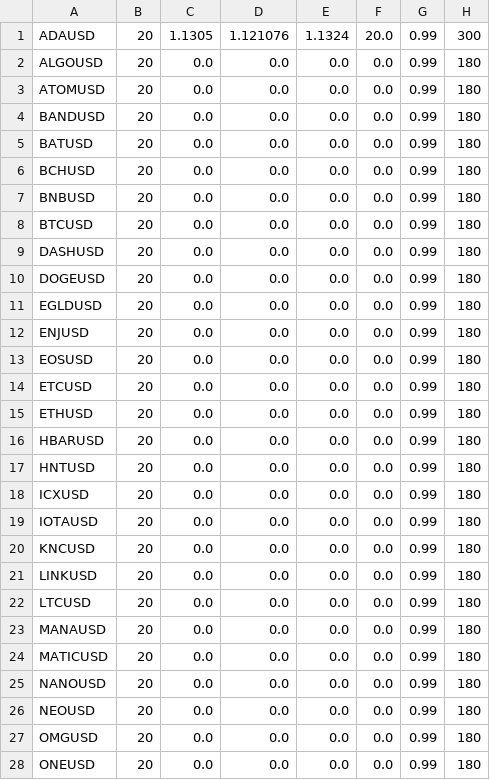
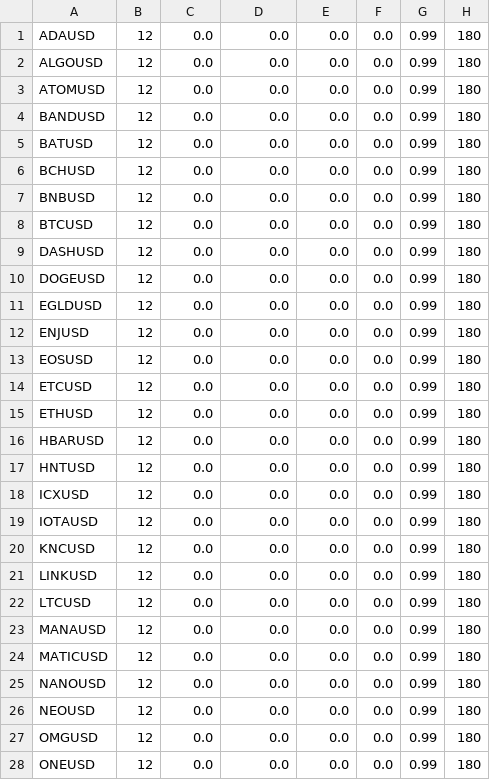
Before and after one commit to james-tate/greencandles, a CSV file: config.csv, drawn as a sheet; only a part is shown; the diff covers the shown part only.

```diff
--- a/config.csv
+++ b/config.csv
@@ -1,28 +1,28 @@
-ADAUSD,20,1.1305,1.121076,1.1324,20.0,0.99,300
-ALGOUSD,20,0.0,0.0,0.0,0.0,0.99,180
-ATOMUSD,20,0.0,0.0,0.0,0.0,0.99,180
-BANDUSD,20,0.0,0.0,0.0,0.0,0.99,180
-BATUSD,20,0.0,0.0,0.0,0.0,0.99,180
-BCHUSD,20,0.0,0.0,0.0,0.0,0.99,180
-BNBUSD,20,0.0,0.0,0.0,0.0,0.99,180
-BTCUSD,20,0.0,0.0,0.0,0.0,0.99,180
-DASHUSD,20,0.0,0.0,0.0,0.0,0.99,180
-DOGEUSD,20,0.0,0.0,0.0,0.0,0.99,180
-EGLDUSD,20,0.0,0.0,0.0,0.0,0.99,180
-ENJUSD,20,0.0,0.0,0.0,0.0,0.99,180
-EOSUSD,20,0.0,0.0,0.0,0.0,0.99,180
-ETCUSD,20,0.0,0.0,0.0,0.0,0.99,180
-ETHUSD,20,0.0,0.0,0.0,0.0,0.99,180
-HBARUSD,20,0.0,0.0,0.0,0.0,0.99,180
-HNTUSD,20,0.0,0.0,0.0,0.0,0.99,180
-ICXUSD,20,0.0,0.0,0.0,0.0,0.99,180
-IOTAUSD,20,0.0,0.0,0.0,0.0,0.99,180
-KNCUSD,20,0.0,0.0,0.0,0.0,0.99,180
-LINKUSD,20,0.0,0.0,0.0,0.0,0.99,180
-LTCUSD,20,0.0,0.0,0.0,0.0,0.99,180
-MANAUSD,20,0.0,0.0,0.0,0.0,0.99,180
-MATICUSD,20,0.0,0.0,0.0,0.0,0.99,180
-NANOUSD,20,0.0,0.0,0.0,0.0,0.99,180
-NEOUSD,20,0.0,0.0,0.0,0.0,0.99,180
-OMGUSD,20,0.0,0.0,0.0,0.0,0.99,180
-ONEUSD,20,0.0,0.0,0.0,0.0,0.99,180
+ADAUSD,12,0.0,0.0,0.0,0.0,0.99,180
+ALGOUSD,12,0.0,0.0,0.0,0.0,0.99,180
+ATOMUSD,12,0.0,0.0,0.0,0.0,0.99,180
+BANDUSD,12,0.0,0.0,0.0,0.0,0.99,180
+BATUSD,12,0.0,0.0,0.0,0.0,0.99,180
+BCHUSD,12,0.0,0.0,0.0,0.0,0.99,180
+BNBUSD,12,0.0,0.0,0.0,0.0,0.99,180
+BTCUSD,12,0.0,0.0,0.0,0.0,0.99,180
+DASHUSD,12,0.0,0.0,0.0,0.0,0.99,180
+DOGEUSD,12,0.0,0.0,0.0,0.0,0.99,180
+EGLDUSD,12,0.0,0.0,0.0,0.0,0.99,180
+ENJUSD,12,0.0,0.0,0.0,0.0,0.99,180
+EOSUSD,12,0.0,0.0,0.0,0.0,0.99,180
+ETCUSD,12,0.0,0.0,0.0,0.0,0.99,180
+ETHUSD,12,0.0,0.0,0.0,0.0,0.99,180
+HBARUSD,12,0.0,0.0,0.0,0.0,0.99,180
+HNTUSD,12,0.0,0.0,0.0,0.0,0.99,180
+ICXUSD,12,0.0,0.0,0.0,0.0,0.99,180
+IOTAUSD,12,0.0,0.0,0.0,0.0,0.99,180
+KNCUSD,12,0.0,0.0,0.0,0.0,0.99,180
+LINKUSD,12,0.0,0.0,0.0,0.0,0.99,180
+LTCUSD,12,0.0,0.0,0.0,0.0,0.99,180
+MANAUSD,12,0.0,0.0,0.0,0.0,0.99,180
+MATICUSD,12,0.0,0.0,0.0,0.0,0.99,180
+NANOUSD,12,0.0,0.0,0.0,0.0,0.99,180
+NEOUSD,12,0.0,0.0,0.0,0.0,0.99,180
+OMGUSD,12,0.0,0.0,0.0,0.0,0.99,180
+ONEUSD,12,0.0,0.0,0.0,0.0,0.99,180
```
Also changed, not shown: 16 edited cells elsewhere in this file, 6 other files.
